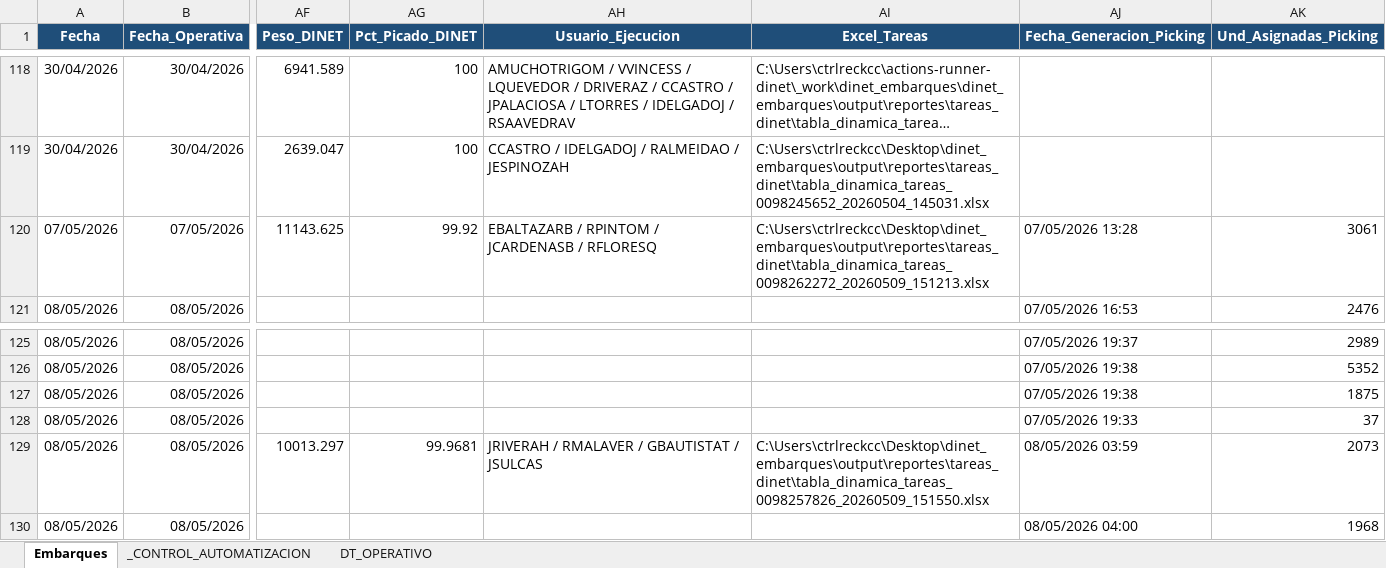
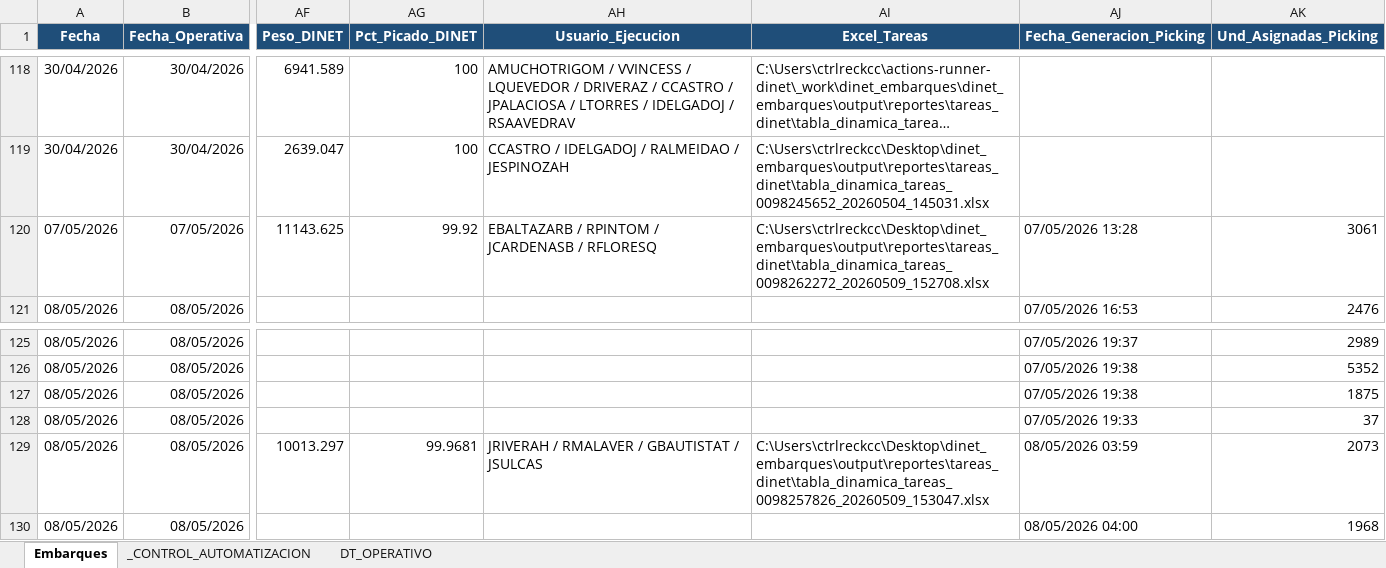
Before and after one commit to llKirell/dinet-dashboard-v2, an Excel workbook: data/latest.xlsx, sheet Embarques, drawn as a sheet; only a part is shown, gaps mark what is left out; long unchanged cells end in …; values as stored, in another font and other column widths than the file's, no borders; the diff names each change by its address in the sheet, - before the commit and + after, or states it on an @@ line.

```diff
--- a/data/latest.xlsx (sheet Embarques)
+++ b/data/latest.xlsx (sheet Embarques)
-AI120 (Excel_Tareas): C:\Users\ctrlreckcc\Desktop\dinet_embarques\output\reportes\tareas_dinet\tabla_dinamica_tareas_0098262272_20260509_151213.xlsx
+AI120 (Excel_Tareas): C:\Users\ctrlreckcc\Desktop\dinet_embarques\output\reportes\tareas_dinet\tabla_dinamica_tareas_0098262272_20260509_152708.xlsx
-AI129 (Excel_Tareas): C:\Users\ctrlreckcc\Desktop\dinet_embarques\output\reportes\tareas_dinet\tabla_dinamica_tareas_0098257826_20260509_151550.xlsx
+AI129 (Excel_Tareas): C:\Users\ctrlreckcc\Desktop\dinet_embarques\output\reportes\tareas_dinet\tabla_dinamica_tareas_0098257826_20260509_153047.xlsx
```
Also changed, not shown: sheet _CONTROL_AUTOMATIZACION.
